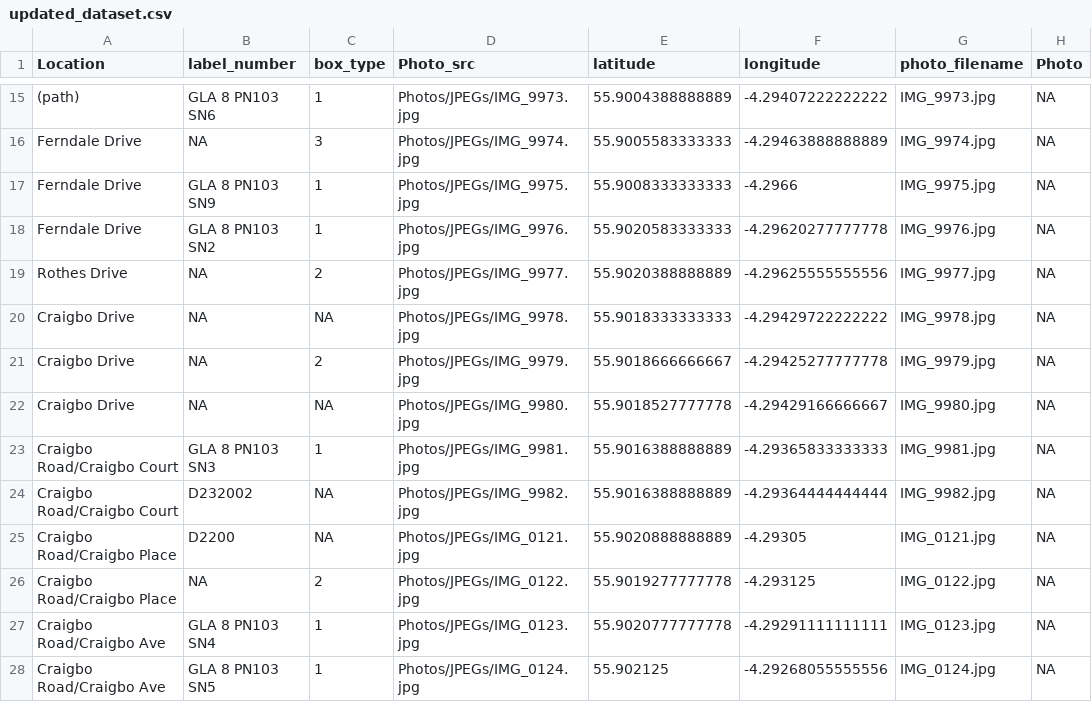
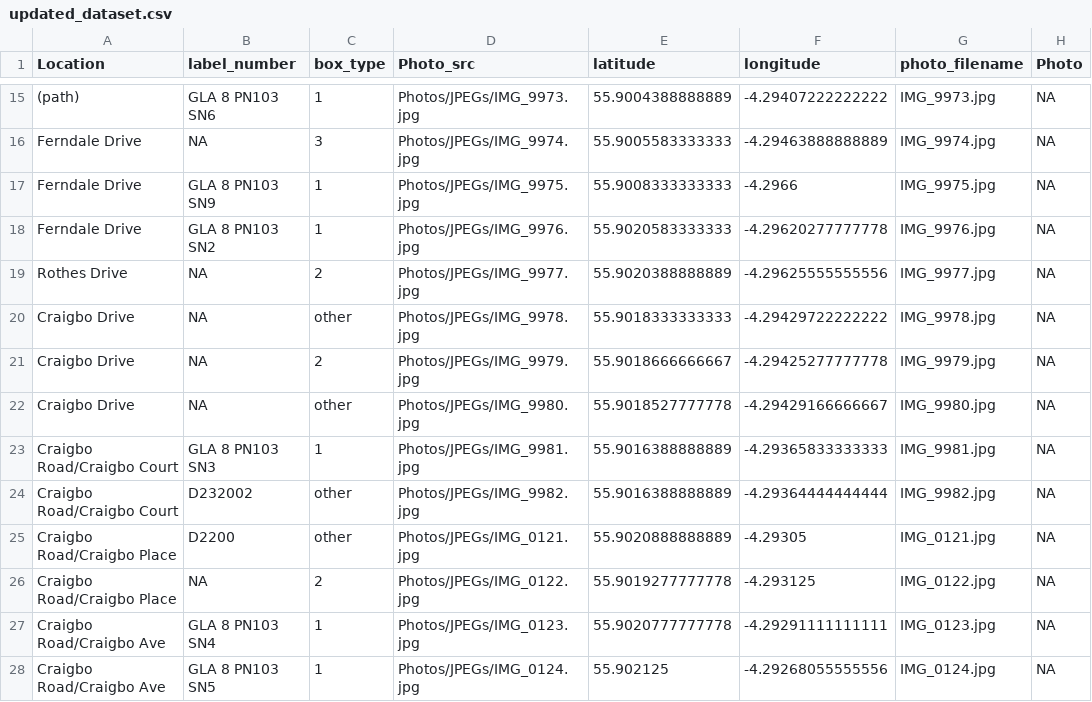
Before and after one commit to SamAllwood/Energy_box_survey_app, a CSV file: updated_dataset.csv, drawn as a sheet; only a part is shown, gaps mark what is left out; the diff covers the shown part only.

```diff
--- a/updated_dataset.csv
+++ b/updated_dataset.csv
@@ -19,8 +19,8 @@
 "Rothes Drive",NA,"2","Photos/JPEGs/IMG_9977.jpg",55.9020388888889,-4.29625555555556,"IMG_9977.jpg",NA
-"Craigbo Drive",NA,NA,"Photos/JPEGs/IMG_9978.jpg",55.9018333333333,-4.29429722222222,"IMG_9978.jpg",NA
+"Craigbo Drive",NA,"other","Photos/JPEGs/IMG_9978.jpg",55.9018333333333,-4.29429722222222,"IMG_9978.jpg",NA
 "Craigbo Drive",NA,"2","Photos/JPEGs/IMG_9979.jpg",55.9018666666667,-4.29425277777778,"IMG_9979.jpg",NA
-"Craigbo Drive",NA,NA,"Photos/JPEGs/IMG_9980.jpg",55.9018527777778,-4.29429166666667,"IMG_9980.jpg",NA
+"Craigbo Drive",NA,"other","Photos/JPEGs/IMG_9980.jpg",55.9018527777778,-4.29429166666667,"IMG_9980.jpg",NA
 "Craigbo Road/Craigbo Court","GLA 8 PN103 SN3","1","Photos/JPEGs/IMG_9981.jpg",55.9016388888889,-4.29365833333333,"IMG_9981.jpg",NA
-"Craigbo Road/Craigbo Court","D232002",NA,"Photos/JPEGs/IMG_9982.jpg",55.9016388888889,-4.29364444444444,"IMG_9982.jpg",NA
-"Craigbo Road/Craigbo Place","D2200",NA,"Photos/JPEGs/IMG_0121.jpg",55.9020888888889,-4.29305,"IMG_0121.jpg",NA
+"Craigbo Road/Craigbo Court","D232002","other","Photos/JPEGs/IMG_9982.jpg",55.9016388888889,-4.29364444444444,"IMG_9982.jpg",NA
+"Craigbo Road/Craigbo Place","D2200","other","Photos/JPEGs/IMG_0121.jpg",55.9020888888889,-4.29305,"IMG_0121.jpg",NA
 "Craigbo Road/Craigbo Place",NA,"2","Photos/JPEGs/IMG_0122.jpg",55.9019277777778,-4.293125,"IMG_0122.jpg",NA
```
Also changed, not shown: 10 added rows and 25 edited cells elsewhere in this file, 4 other files.
